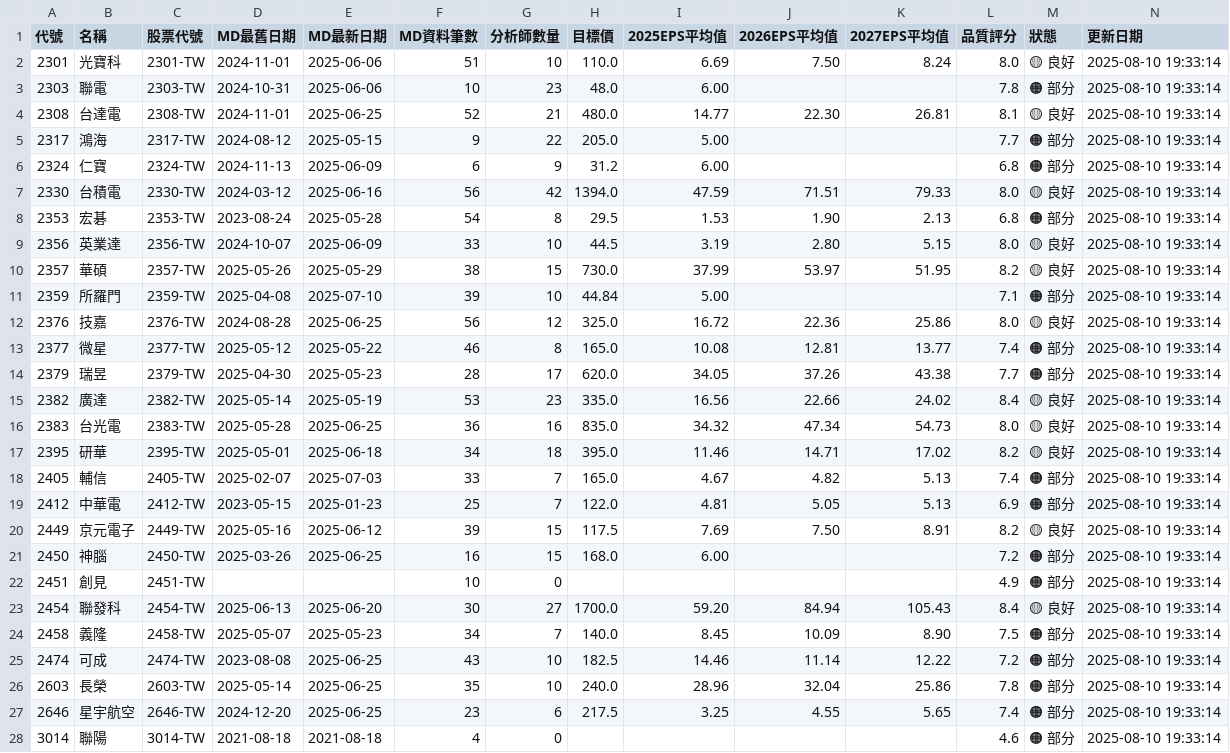
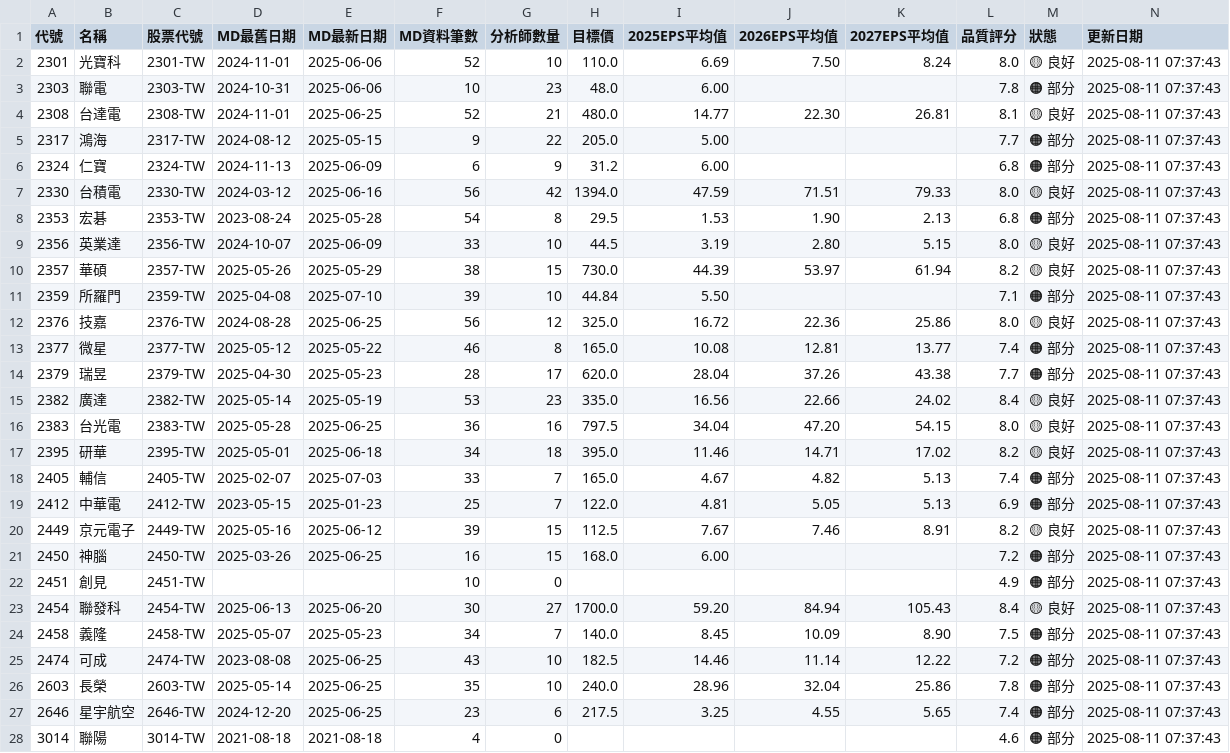
Before and after one commit to wenchiehlee/GoogleSearch, a CSV file: data/reports/portfolio_summary_latest.csv, drawn as a sheet; only a part is shown; the diff covers the shown part only.

```diff
--- a/data/reports/portfolio_summary_latest.csv
+++ b/data/reports/portfolio_summary_latest.csv
@@ -1,28 +1,28 @@
 代號,名稱,股票代號,MD最舊日期,MD最新日期,MD資料筆數,分析師數量,目標價,2025EPS平均值,2026EPS平均值,2027EPS平均值,品質評分,狀態,更新日期
-2301,光寶科,2301-TW,2024-11-01,2025-06-06,51,10,110.0,6.69,7.50,8.24,8.0,🟡 良好,2025-08-10 19:33:14
-2303,聯電,2303-TW,2024-10-31,2025-06-06,10,23,48.0,6.00,,,7.8,🟠 部分,2025-08-10 19:33:14
-2308,台達電,2308-TW,2024-11-01,2025-06-25,52,21,480.0,14.77,22.30,26.81,8.1,🟡 良好,2025-08-10 19:33:14
-2317,鴻海,2317-TW,2024-08-12,2025-05-15,9,22,205.0,5.00,,,7.7,🟠 部分,2025-08-10 19:33:14
-2324,仁寶,2324-TW,2024-11-13,2025-06-09,6,9,31.2,6.00,,,6.8,🟠 部分,2025-08-10 19:33:14
-2330,台積電,2330-TW,2024-03-12,2025-06-16,56,42,1394.0,47.59,71.51,79.33,8.0,🟡 良好,2025-08-10 19:33:14
-2353,宏碁,2353-TW,2023-08-24,2025-05-28,54,8,29.5,1.53,1.90,2.13,6.8,🟠 部分,2025-08-10 19:33:14
-2356,英業達,2356-TW,2024-10-07,2025-06-09,33,10,44.5,3.19,2.80,5.15,8.0,🟡 良好,2025-08-10 19:33:14
-2357,華碩,2357-TW,2025-05-26,2025-05-29,38,15,730.0,37.99,53.97,51.95,8.2,🟡 良好,2025-08-10 19:33:14
-2359,所羅門,2359-TW,2025-04-08,2025-07-10,39,10,44.84,5.00,,,7.1,🟠 部分,2025-08-10 19:33:14
-2376,技嘉,2376-TW,2024-08-28,2025-06-25,56,12,325.0,16.72,22.36,25.86,8.0,🟡 良好,2025-08-10 19:33:14
-2377,微星,2377-TW,2025-05-12,2025-05-22,46,8,165.0,10.08,12.81,13.77,7.4,🟠 部分,2025-08-10 19:33:14
-2379,瑞昱,2379-TW,2025-04-30,2025-05-23,28,17,620.0,34.05,37.26,43.38,7.7,🟠 部分,2025-08-10 19:33:14
-2382,廣達,2382-TW,2025-05-14,2025-05-19,53,23,335.0,16.56,22.66,24.02,8.4,🟡 良好,2025-08-10 19:33:14
-2383,台光電,2383-TW,2025-05-28,2025-06-25,36,16,835.0,34.32,47.34,54.73,8.0,🟡 良好,2025-08-10 19:33:14
-2395,研華,2395-TW,2025-05-01,2025-06-18,34,18,395.0,11.46,14.71,17.02,8.2,🟡 良好,2025-08-10 19:33:14
-2405,輔信,2405-TW,2025-02-07,2025-07-03,33,7,165.0,4.67,4.82,5.13,7.4,🟠 部分,2025-08-10 19:33:14
-2412,中華電,2412-TW,2023-05-15,2025-01-23,25,7,122.0,4.81,5.05,5.13,6.9,🟠 部分,2025-08-10 19:33:14
-2449,京元電子,2449-TW,2025-05-16,2025-06-12,39,15,117.5,7.69,7.50,8.91,8.2,🟡 良好,2025-08-10 19:33:14
-2450,神腦,2450-TW,2025-03-26,2025-06-25,16,15,168.0,6.00,,,7.2,🟠 部分,2025-08-10 19:33:14
-2451,創見,2451-TW,,,10,0,,,,,4.9,🟠 部分,2025-08-10 19:33:14
-2454,聯發科,2454-TW,2025-06-13,2025-06-20,30,27,1700.0,59.20,84.94,105.43,8.4,🟡 良好,2025-08-10 19:33:14
-2458,義隆,2458-TW,2025-05-07,2025-05-23,34,7,140.0,8.45,10.09,8.90,7.5,🟠 部分,2025-08-10 19:33:14
-2474,可成,2474-TW,2023-08-08,2025-06-25,43,10,182.5,14.46,11.14,12.22,7.2,🟠 部分,2025-08-10 19:33:14
-2603,長榮,2603-TW,2025-05-14,2025-06-25,35,10,240.0,28.96,32.04,25.86,7.8,🟠 部分,2025-08-10 19:33:14
-2646,星宇航空,2646-TW,2024-12-20,2025-06-25,23,6,217.5,3.25,4.55,5.65,7.4,🟠 部分,2025-08-10 19:33:14
-3014,聯陽,3014-TW,2021-08-18,2021-08-18,4,0,,,,,4.6,🟠 部分,2025-08-10 19:33:14
+2301,光寶科,2301-TW,2024-11-01,2025-06-06,52,10,110.0,6.69,7.50,8.24,8.0,🟡 良好,2025-08-11 07:37:43
+2303,聯電,2303-TW,2024-10-31,2025-06-06,10,23,48.0,6.00,,,7.8,🟠 部分,2025-08-11 07:37:43
+2308,台達電,2308-TW,2024-11-01,2025-06-25,52,21,480.0,14.77,22.30,26.81,8.1,🟡 良好,2025-08-11 07:37:43
+2317,鴻海,2317-TW,2024-08-12,2025-05-15,9,22,205.0,5.00,,,7.7,🟠 部分,2025-08-11 07:37:43
+2324,仁寶,2324-TW,2024-11-13,2025-06-09,6,9,31.2,6.00,,,6.8,🟠 部分,2025-08-11 07:37:43
+2330,台積電,2330-TW,2024-03-12,2025-06-16,56,42,1394.0,47.59,71.51,79.33,8.0,🟡 良好,2025-08-11 07:37:43
+2353,宏碁,2353-TW,2023-08-24,2025-05-28,54,8,29.5,1.53,1.90,2.13,6.8,🟠 部分,2025-08-11 07:37:43
+2356,英業達,2356-TW,2024-10-07,2025-06-09,33,10,44.5,3.19,2.80,5.15,8.0,🟡 良好,2025-08-11 07:37:43
+2357,華碩,2357-TW,2025-05-26,2025-05-29,38,15,730.0,44.39,53.97,61.94,8.2,🟡 良好,2025-08-11 07:37:43
+2359,所羅門,2359-TW,2025-04-08,2025-07-10,39,10,44.84,5.50,,,7.1,🟠 部分,2025-08-11 07:37:43
+2376,技嘉,2376-TW,2024-08-28,2025-06-25,56,12,325.0,16.72,22.36,25.86,8.0,🟡 良好,2025-08-11 07:37:43
+2377,微星,2377-TW,2025-05-12,2025-05-22,46,8,165.0,10.08,12.81,13.77,7.4,🟠 部分,2025-08-11 07:37:43
+2379,瑞昱,2379-TW,2025-04-30,2025-05-23,28,17,620.0,28.04,37.26,43.38,7.7,🟠 部分,2025-08-11 07:37:43
+2382,廣達,2382-TW,2025-05-14,2025-05-19,53,23,335.0,16.56,22.66,24.02,8.4,🟡 良好,2025-08-11 07:37:43
+2383,台光電,2383-TW,2025-05-28,2025-06-25,36,16,797.5,34.04,47.20,54.15,8.0,🟡 良好,2025-08-11 07:37:43
+2395,研華,2395-TW,2025-05-01,2025-06-18,34,18,395.0,11.46,14.71,17.02,8.2,🟡 良好,2025-08-11 07:37:43
+2405,輔信,2405-TW,2025-02-07,2025-07-03,33,7,165.0,4.67,4.82,5.13,7.4,🟠 部分,2025-08-11 07:37:43
+2412,中華電,2412-TW,2023-05-15,2025-01-23,25,7,122.0,4.81,5.05,5.13,6.9,🟠 部分,2025-08-11 07:37:43
+2449,京元電子,2449-TW,2025-05-16,2025-06-12,39,15,112.5,7.67,7.46,8.91,8.2,🟡 良好,2025-08-11 07:37:43
+2450,神腦,2450-TW,2025-03-26,2025-06-25,16,15,168.0,6.00,,,7.2,🟠 部分,2025-08-11 07:37:43
+2451,創見,2451-TW,,,10,0,,,,,4.9,🟠 部分,2025-08-11 07:37:43
+2454,聯發科,2454-TW,2025-06-13,2025-06-20,30,27,1700.0,59.20,84.94,105.43,8.4,🟡 良好,2025-08-11 07:37:43
+2458,義隆,2458-TW,2025-05-07,2025-05-23,34,7,140.0,8.45,10.09,8.90,7.5,🟠 部分,2025-08-11 07:37:43
+2474,可成,2474-TW,2023-08-08,2025-06-25,43,10,182.5,14.46,11.14,12.22,7.2,🟠 部分,2025-08-11 07:37:43
+2603,長榮,2603-TW,2025-05-14,2025-06-25,35,10,240.0,28.96,32.04,25.86,7.8,🟠 部分,2025-08-11 07:37:43
+2646,星宇航空,2646-TW,2024-12-20,2025-06-25,23,6,217.5,3.25,4.55,5.65,7.4,🟠 部分,2025-08-11 07:37:43
+3014,聯陽,3014-TW,2021-08-18,2021-08-18,4,0,,,,,4.6,🟠 部分,2025-08-11 07:37:43
```
Also changed, not shown: 33 edited cells elsewhere in this file, data/reports/detailed_report_latest.csv, data/reports/validation_summary_latest.csv, 5 other files.
